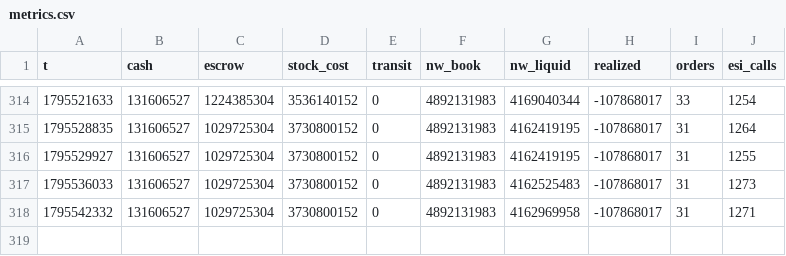
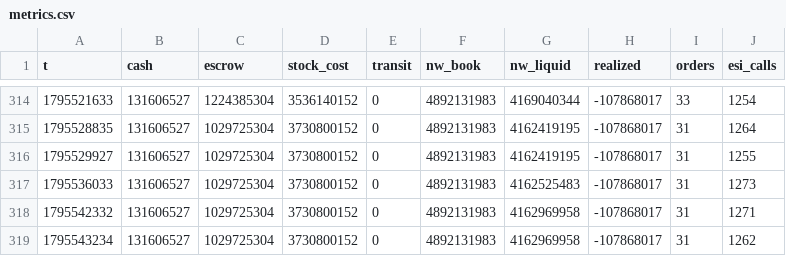
Before and after one commit to erikbahl-afk/eve-online-isk-machine, a CSV file: state/variants/exports/metrics.csv, drawn as a sheet; only a part is shown, gaps mark what is left out; the diff names each change by its address in the sheet, - before the commit and + after, or states it on an @@ line.

```diff
--- a/state/variants/exports/metrics.csv
+++ b/state/variants/exports/metrics.csv
+row 319: 1795543234 | 131606527 | 1029725304 | 3730800152 | 0 | 4892131983 | 4162969958 | -107868017 | 31 | 1262
```
Also changed, not shown: state/metrics.csv, state/variants/fill_floor/metrics.csv, 26 other files.
